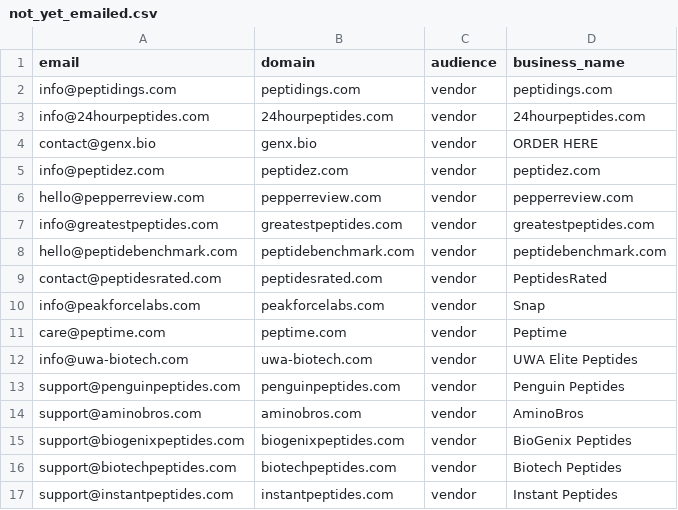
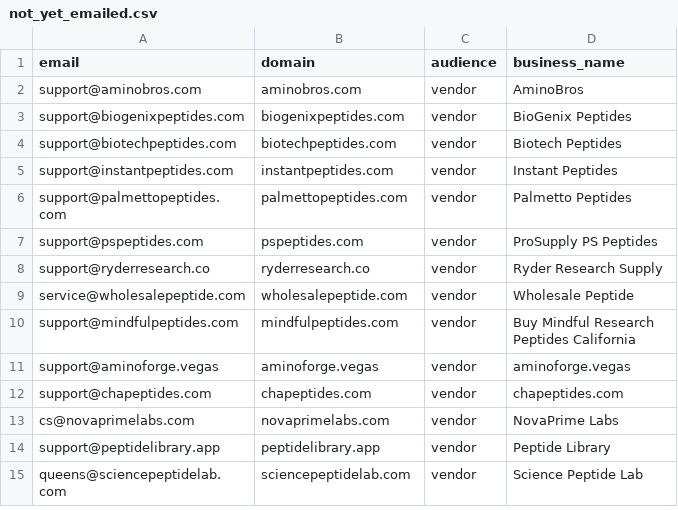
Before and after one commit to cfnoperations1-cell/g, a CSV file: outreach/not_yet_emailed.csv, drawn as a sheet; only a part is shown; the shorter side is filled out with more unchanged rows.

```diff
--- a/outreach/not_yet_emailed.csv
+++ b/outreach/not_yet_emailed.csv
@@ -1,14 +1,2 @@
 email,domain,audience,business_name
-info@peptidings.com,peptidings.com,vendor,peptidings.com
-info@24hourpeptides.com,24hourpeptides.com,vendor,24hourpeptides.com
-contact@genx.bio,genx.bio,vendor,ORDER HERE
-info@peptidez.com,peptidez.com,vendor,peptidez.com
-hello@pepperreview.com,pepperreview.com,vendor,pepperreview.com
-info@greatestpeptides.com,greatestpeptides.com,vendor,greatestpeptides.com
-hello@peptidebenchmark.com,peptidebenchmark.com,vendor,peptidebenchmark.com
-contact@peptidesrated.com,peptidesrated.com,vendor,PeptidesRated
-info@peakforcelabs.com,peakforcelabs.com,vendor,Snap
-care@peptime.com,peptime.com,vendor,Peptime
-info@uwa-biotech.com,uwa-biotech.com,vendor,UWA Elite Peptides
-support@penguinpeptides.com,penguinpeptides.com,vendor,Penguin Peptides
 support@aminobros.com,aminobros.com,vendor,AminoBros
```
Also changed, not shown: outreach/contacted.csv, outreach/sent_log.csv, 3 other files.
